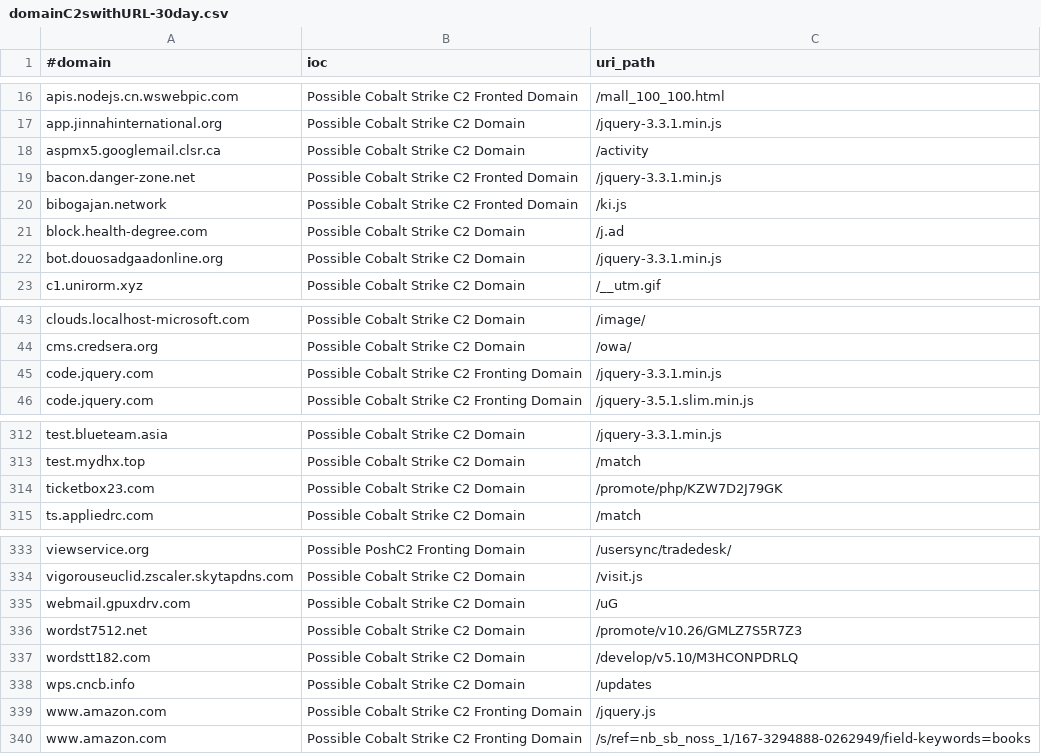
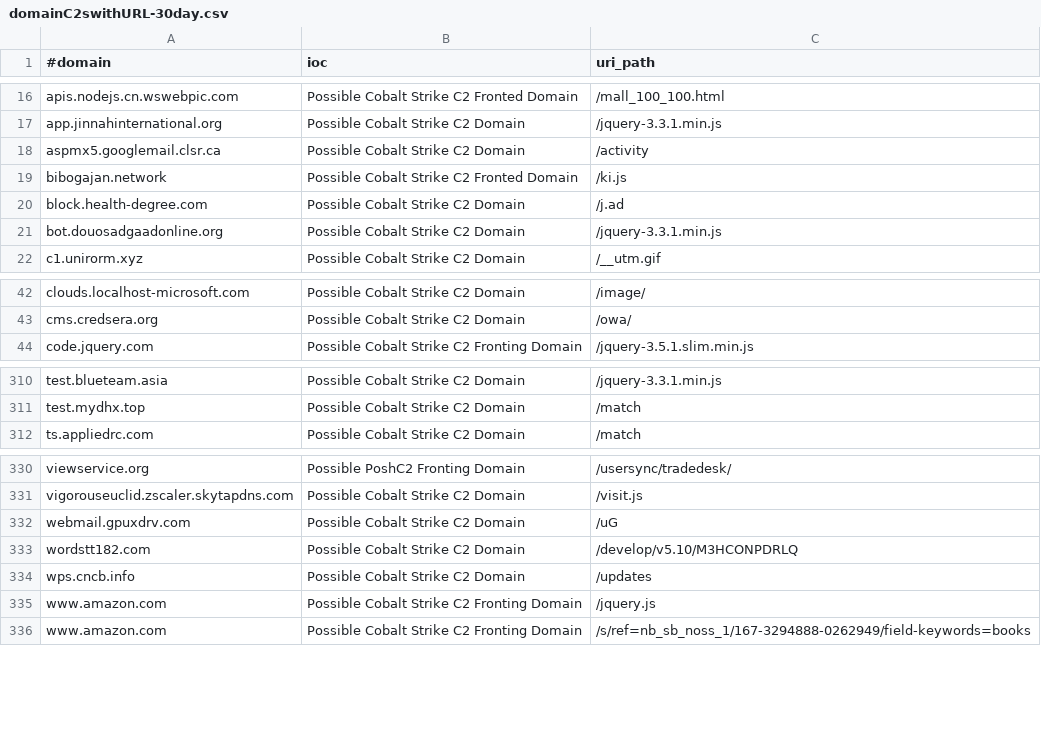
Before and after one commit to beac0n5/C2IntelFeeds, a CSV file: feeds/domainC2swithURL-30day.csv, drawn as a sheet; only a part is shown, gaps mark what is left out.

```diff
--- a/feeds/domainC2swithURL-30day.csv
+++ b/feeds/domainC2swithURL-30day.csv
@@ -18,3 +18,2 @@ app.jinnahinternational.org,Possible Cobalt Strike C2 Domain,/jquery-3.3.1.min.j
 aspmx5.googlemail.clsr.ca,Possible Cobalt Strike C2 Domain,/activity
-bacon.danger-zone.net,Possible Cobalt Strike C2 Fronted Domain,/jquery-3.3.1.min.js
 bibogajan.network,Possible Cobalt Strike C2 Fronted Domain,/ki.js
@@ -44,3 +43,2 @@ clouds.localhost-microsoft.com,Possible Cobalt Strike C2 Domain,/image/
 cms.credsera.org,Possible Cobalt Strike C2 Domain,/owa/
-code.jquery.com,Possible Cobalt Strike C2 Fronting Domain,/jquery-3.3.1.min.js
 code.jquery.com,Possible Cobalt Strike C2 Fronting Domain,/jquery-3.5.1.slim.min.js
@@ -313,3 +311,2 @@ test.blueteam.asia,Possible Cobalt Strike C2 Domain,/jquery-3.3.1.min.js
 test.mydhx.top,Possible Cobalt Strike C2 Domain,/match
-ticketbox23.com,Possible Cobalt Strike C2 Domain,/promote/php/KZW7D2J79GK
 ts.appliedrc.com,Possible Cobalt Strike C2 Domain,/match
@@ -335,3 +332,2 @@ vigorouseuclid.zscaler.skytapdns.com,Possible Cobalt Strike C2 Domain,/visit.js
 webmail.gpuxdrv.com,Possible Cobalt Strike C2 Domain,/uG
-wordst7512.net,Possible Cobalt Strike C2 Domain,/promote/v10.26/GMLZ7S5R7Z3
 wordstt182.com,Possible Cobalt Strike C2 Domain,/develop/v5.10/M3HCONPDRLQ
```
Also changed, not shown: feeds/IPC2s-30day.csv, feeds/domainC2swithURL-30day-filter-abused.csv, 17 other files.
